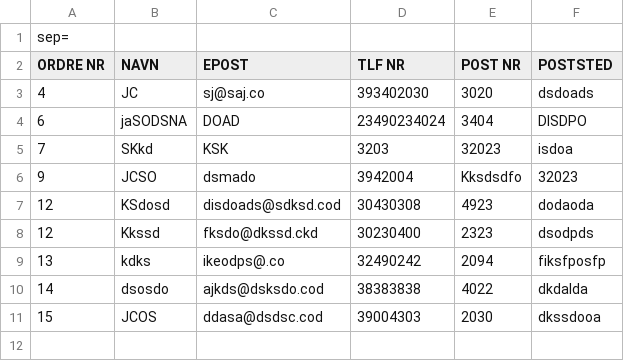
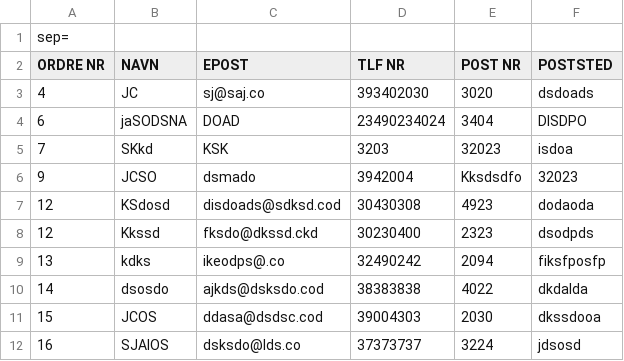
Before and after one commit to s325909/Programutvikling---2020, a CSV file: testCustomerOrders.csv, drawn as a sheet; the diff names each change by its address in the sheet, - before the commit and + after, or states it on an @@ line.

```diff
--- a/testCustomerOrders.csv
+++ b/testCustomerOrders.csv
+row 12: 16 | SJAIOS | dsksdo@lds.co | 37373737 | 3224 | jdsosd
```
Also changed, not shown: testCompOrders.csv, 5 other files.
